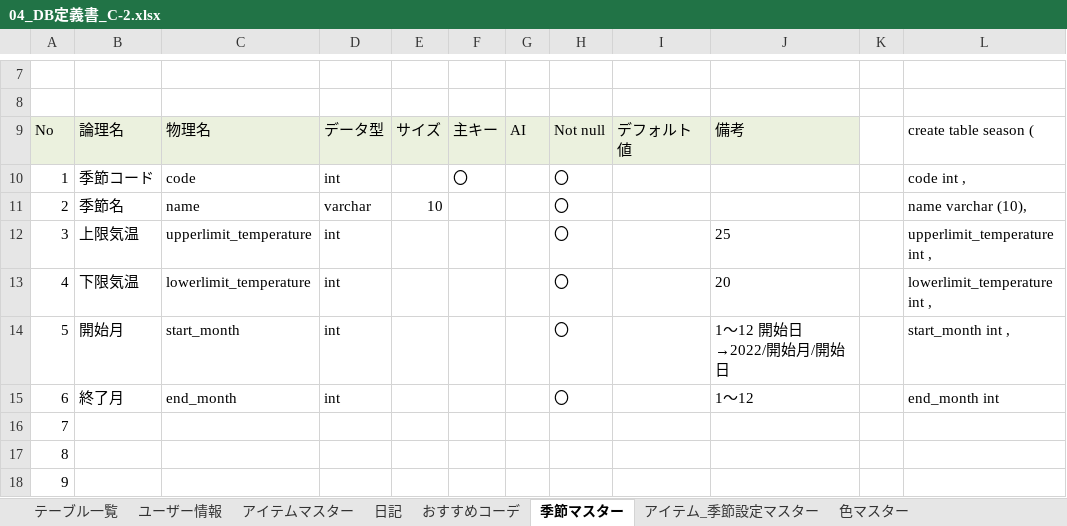
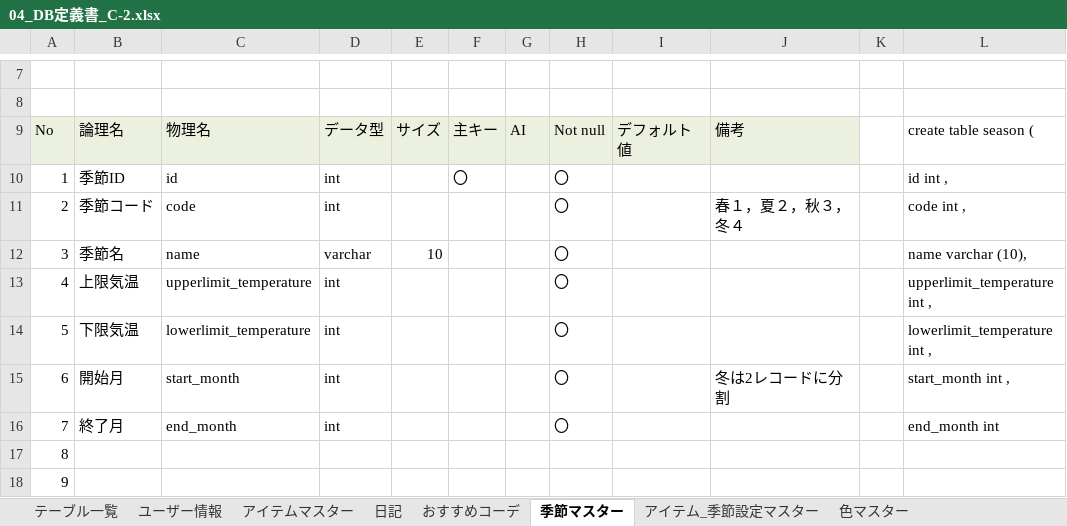
Before and after one commit to dojo2022/C-2, an Excel workbook: doc/04_DB定義書_C-2.xlsx, sheet 季節マスター, drawn as a sheet; only a part is shown, gaps mark what is left out; values as stored, in another font and other column widths than the file's, no borders; removed rows and columns are numbered as before the commit, all else as after; the diff names each change by its address in the sheet, - before the commit and + after, or states it on an @@ line.

Commit message:
Update 04_DB定義書_C-2.xlsx

```diff
--- a/doc/04_DB定義書_C-2.xlsx (sheet 季節マスター)
+++ b/doc/04_DB定義書_C-2.xlsx (sheet 季節マスター)
+row 10: 1 | 季節ID | id | int |  | 〇 |  | 〇 |  |  |  | id int ,
@@ column A renumbered between rows 11 and 16 @@
-F11: 〇
+F11: (empty)
-J11: (empty)
+J11: 春１，夏２，秋３，冬４
-J13: 25
+J13: (empty)
-J14: 20
+J14: (empty)
-J15: 1～12 開始日 →2022/開始月/開始日
+J15: 冬は2レコードに分割
-J16: 1～12
+J16: (empty)
-row 16: 7
```
Also changed, not shown: other sheet tabs, formulas that keep their value.
